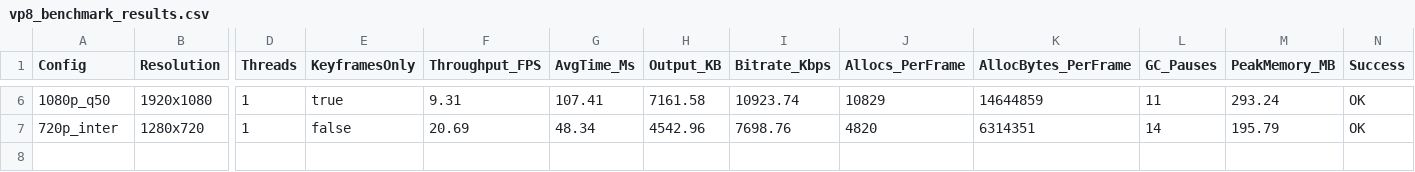
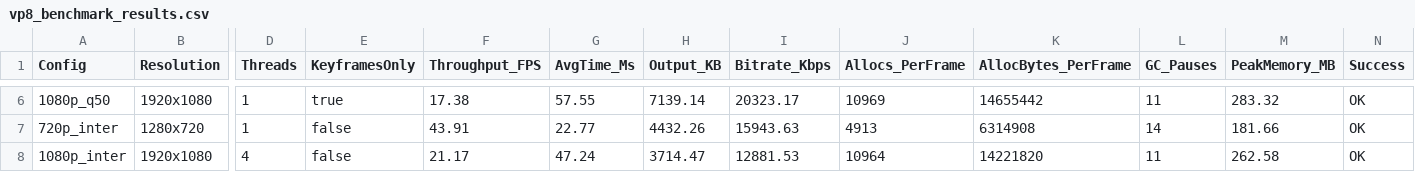
Before and after one commit to mendsec/vp8, a CSV file: vp8_benchmark_results.csv, drawn as a sheet; only a part is shown, gaps mark what is left out; rows hold the shown columns only; the diff covers the shown part only; the diff names each change by its address in the sheet, - before the commit and + after, or states it on an @@ line.

Commit message:
feat: implement Wavefront Parallel Processing and Parsec-inspired early terminations
- Add Wavefront Parallel Processing (WPP) to KeyFrame and InterFrame encoding for multi-core scaling
- Add Early Termination to Motion Estimation (skip Diamond Search on low SAD)
- Add Early Termination to Intra Prediction mode selection
- Skip Intra Prediction completely in P-frames if Inter mode cost is very low
- Update benchmark matrix with 1080p_inter tests
- 1080p throughput increased from 9fps to ~21fps, 480p reached >100fps

```diff
--- a/vp8_benchmark_results.csv
+++ b/vp8_benchmark_results.csv
-F6 (Throughput_FPS): 9.31
+F6 (Throughput_FPS): 17.38
-G6 (AvgTime_Ms): 107.41
+G6 (AvgTime_Ms): 57.55
-H6 (Output_KB): 7161.58
+H6 (Output_KB): 7139.14
-I6 (Bitrate_Kbps): 10923.74
+I6 (Bitrate_Kbps): 20323.17
-J6 (Allocs_PerFrame): 10829
+J6 (Allocs_PerFrame): 10969
-K6 (AllocBytes_PerFrame): 14644859
+K6 (AllocBytes_PerFrame): 14655442
-M6 (PeakMemory_MB): 293.24
+M6 (PeakMemory_MB): 283.32
-F7 (Throughput_FPS): 20.69
+F7 (Throughput_FPS): 43.91
-G7 (AvgTime_Ms): 48.34
+G7 (AvgTime_Ms): 22.77
-H7 (Output_KB): 4542.96
+H7 (Output_KB): 4432.26
-I7 (Bitrate_Kbps): 7698.76
+I7 (Bitrate_Kbps): 15943.63
-J7 (Allocs_PerFrame): 4820
+J7 (Allocs_PerFrame): 4913
-K7 (AllocBytes_PerFrame): 6314351
+K7 (AllocBytes_PerFrame): 6314908
-M7 (PeakMemory_MB): 195.79
+M7 (PeakMemory_MB): 181.66
+row 8: 1080p_inter | 1920x1080 | 4 | false | 21.17 | 47.24 | 3714.47 | 12881.53 | 10964 | 14221820 | 11 | 262.58 | OK
```
Also changed, not shown: 30 edited cells elsewhere in this file, 10 other files.
